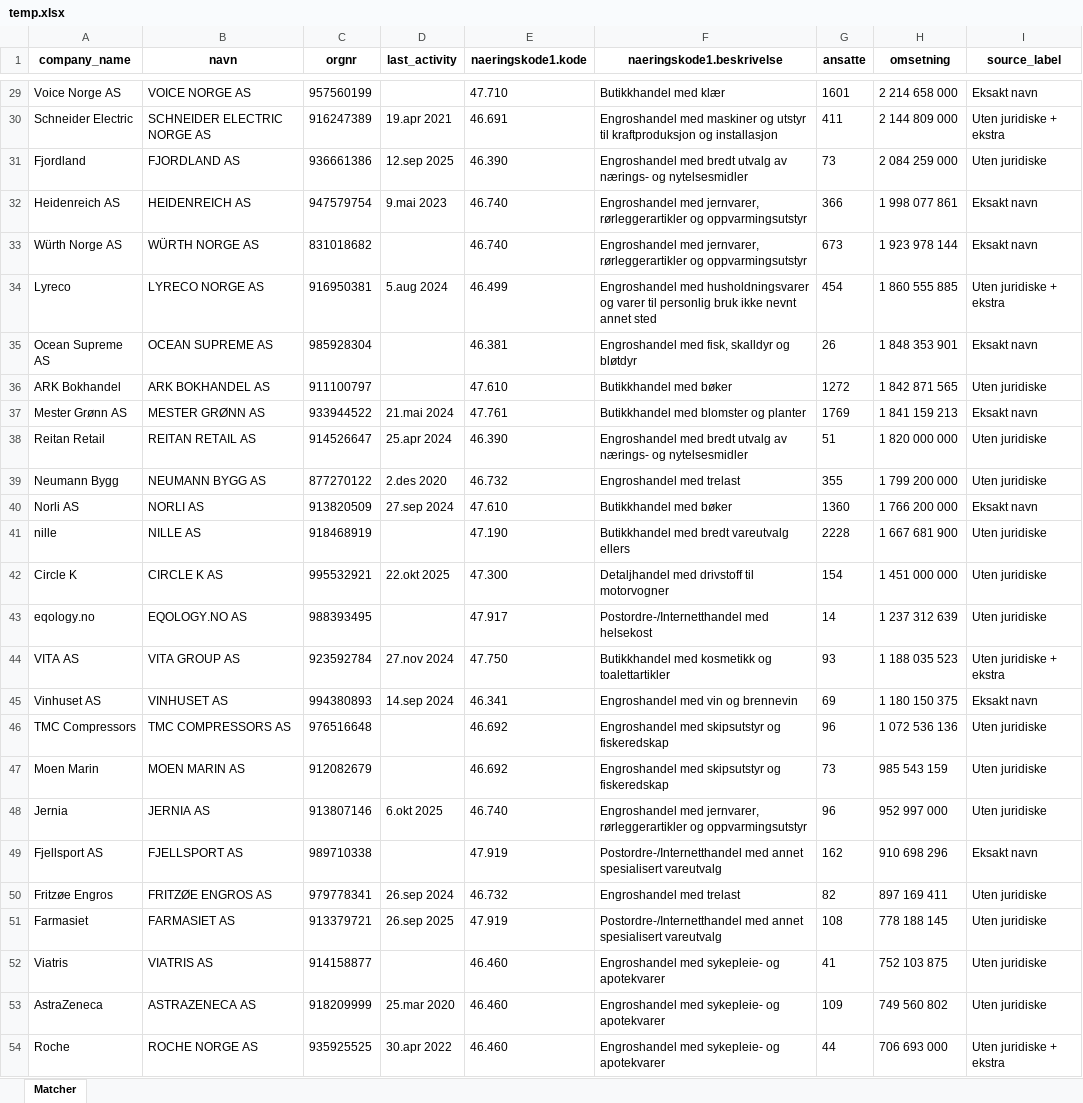
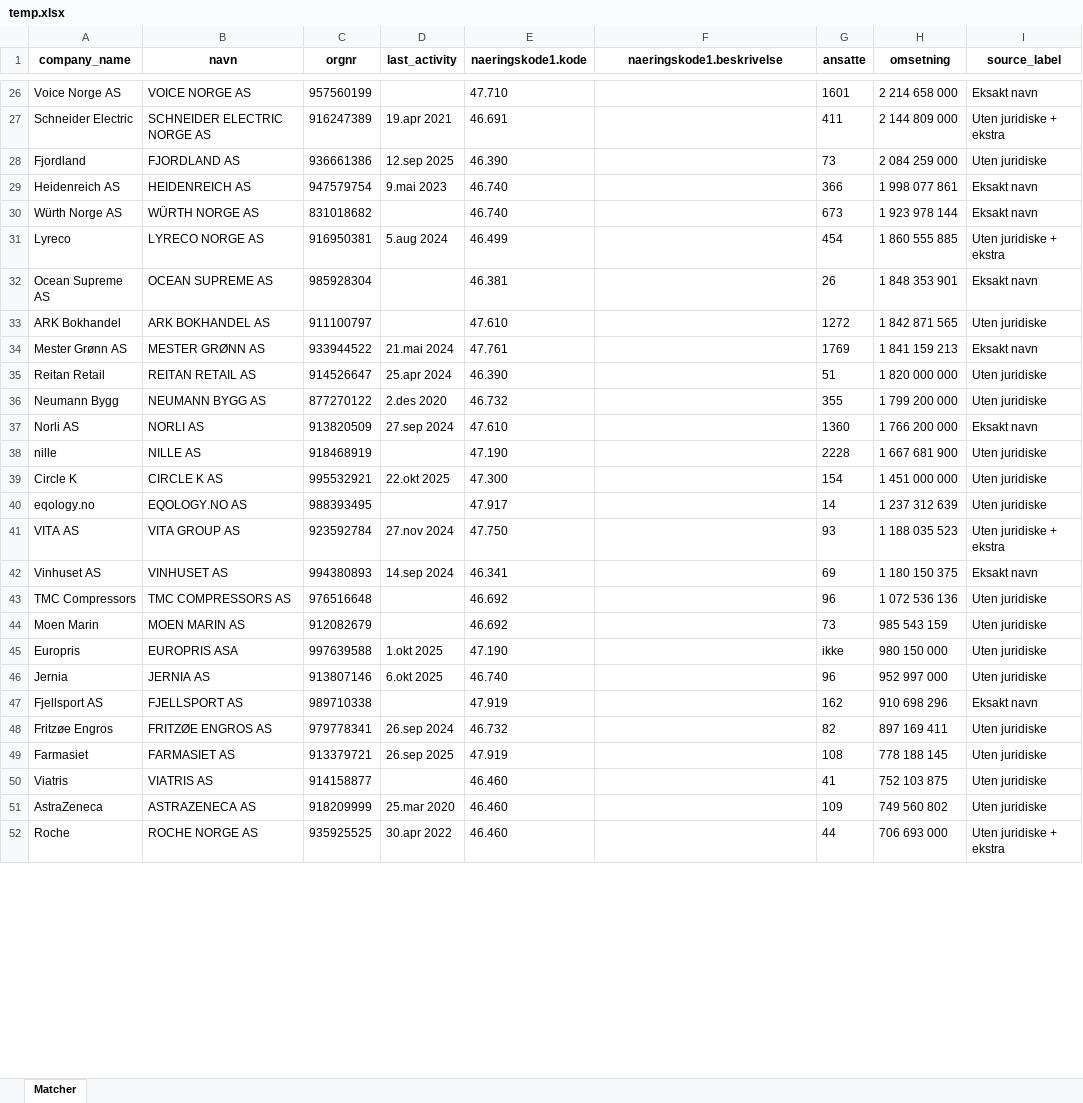
Before and after one commit to torkelwestby/ukens, an Excel workbook: temp.xlsx, sheet Matcher, drawn as a sheet; only a part is shown, gaps mark what is left out; values as stored, in another font and other column widths than the file's, no borders; addresses are those after the commit; the diff covers the shown part only; the diff names each change by its address in the sheet, - before the commit and + after, or states it on an @@ line.

```diff
--- a/temp.xlsx (sheet Matcher)
+++ b/temp.xlsx (sheet Matcher)
-F26 (naeringskode1.beskrivelse): Butikkhandel med klær
+F26 (naeringskode1.beskrivelse): (empty)
-F27 (naeringskode1.beskrivelse): Engroshandel med maskiner og utstyr til kraftproduksjon og installasjon
+F27 (naeringskode1.beskrivelse): (empty)
-F28 (naeringskode1.beskrivelse): Engroshandel med bredt utvalg av nærings- og nytelsesmidler
+F28 (naeringskode1.beskrivelse): (empty)
-F29:F30 (naeringskode1.beskrivelse): Engroshandel med jernvarer, rørleggerartikler og oppvarmingsutstyr
+F29:F30 (naeringskode1.beskrivelse): (empty)
-F31 (naeringskode1.beskrivelse): Engroshandel med husholdningsvarer og varer til personlig bruk ikke nevnt annet sted
+F31 (naeringskode1.beskrivelse): (empty)
-F32 (naeringskode1.beskrivelse): Engroshandel med fisk, skalldyr og bløtdyr
+F32 (naeringskode1.beskrivelse): (empty)
-F33 (naeringskode1.beskrivelse): Butikkhandel med bøker
+F33 (naeringskode1.beskrivelse): (empty)
-F34 (naeringskode1.beskrivelse): Butikkhandel med blomster og planter
+F34 (naeringskode1.beskrivelse): (empty)
-F35 (naeringskode1.beskrivelse): Engroshandel med bredt utvalg av nærings- og nytelsesmidler
+F35 (naeringskode1.beskrivelse): (empty)
-F36 (naeringskode1.beskrivelse): Engroshandel med trelast
+F36 (naeringskode1.beskrivelse): (empty)
-F37 (naeringskode1.beskrivelse): Butikkhandel med bøker
+F37 (naeringskode1.beskrivelse): (empty)
-F38 (naeringskode1.beskrivelse): Butikkhandel med bredt vareutvalg ellers
+F38 (naeringskode1.beskrivelse): (empty)
-F39 (naeringskode1.beskrivelse): Detaljhandel med drivstoff til motorvogner
+F39 (naeringskode1.beskrivelse): (empty)
-F40 (naeringskode1.beskrivelse): Postordre-/Internetthandel med helsekost
+F40 (naeringskode1.beskrivelse): (empty)
-F41 (naeringskode1.beskrivelse): Butikkhandel med kosmetikk og toalettartikler
+F41 (naeringskode1.beskrivelse): (empty)
-F42 (naeringskode1.beskrivelse): Engroshandel med vin og brennevin
+F42 (naeringskode1.beskrivelse): (empty)
-F43:F44 (naeringskode1.beskrivelse): Engroshandel med skipsutstyr og fiskeredskap
+F43:F44 (naeringskode1.beskrivelse): (empty)
+row 45: Europris | EUROPRIS ASA | 997639588 | 1.okt 2025 | 47.190 |  | ikke | 980 150 000 | Uten juridiske
-F46 (naeringskode1.beskrivelse): Engroshandel med jernvarer, rørleggerartikler og oppvarmingsutstyr
+F46 (naeringskode1.beskrivelse): (empty)
-F47 (naeringskode1.beskrivelse): Postordre-/Internetthandel med annet spesialisert vareutvalg
+F47 (naeringskode1.beskrivelse): (empty)
-F48 (naeringskode1.beskrivelse): Engroshandel med trelast
+F48 (naeringskode1.beskrivelse): (empty)
-F49 (naeringskode1.beskrivelse): Postordre-/Internetthandel med annet spesialisert vareutvalg
+F49 (naeringskode1.beskrivelse): (empty)
-F50:F52 (naeringskode1.beskrivelse): Engroshandel med sykepleie- og apotekvarer
+F50:F52 (naeringskode1.beskrivelse): (empty)
```
Also changed, not shown: 11 added rows, 18 removed rows and 177 edited cells elsewhere in this sheet, 1 other file.
